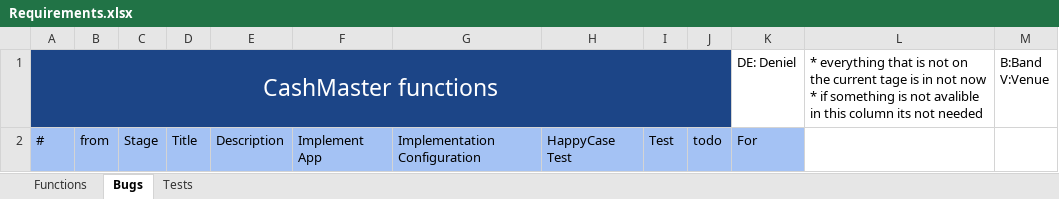
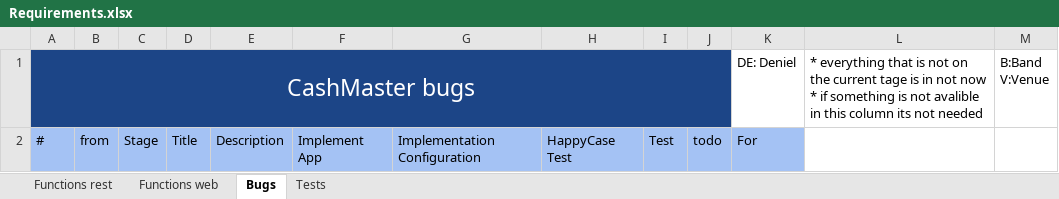
Before and after one commit to FollowJack/cash-master, an Excel workbook: doc/Requirements.xlsx, sheet Bugs, drawn as a sheet; values as stored, in another font and other column widths than the file's, no borders; the diff names each change by its address in the sheet, - before the commit and + after, or states it on an @@ line.

```diff
--- a/doc/Requirements.xlsx (sheet Bugs)
+++ b/doc/Requirements.xlsx (sheet Bugs)
-sheet tab: Functions
+sheet tab: Functions rest
+sheet tab: Functions web
-A1: CashMaster functions
+A1: CashMaster bugs
```
Also changed, not shown: sheet Functions rest, sheet Tests, 2 other files.
